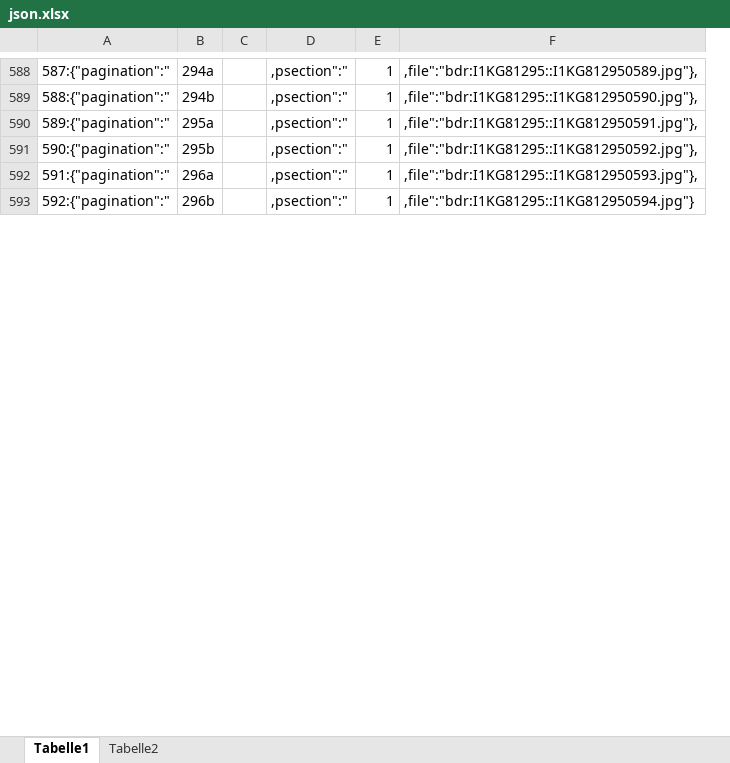
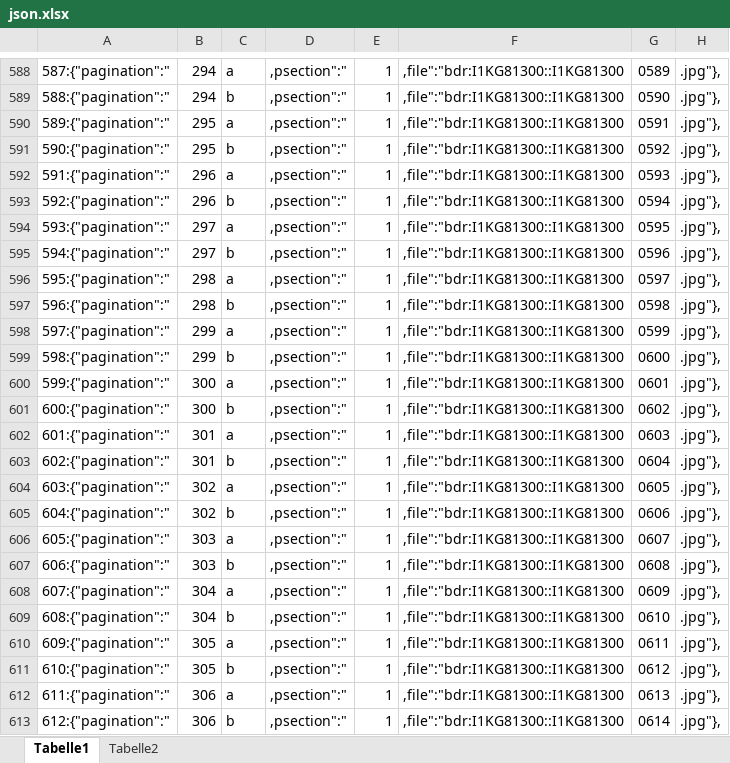
Before and after one commit to brunogml/rKTs, an Excel workbook: Collections/Gkh khams/json.xlsx, sheet Tabelle1, drawn as a sheet; only a part is shown, gaps mark what is left out; values as stored, in another font and other column widths than the file's, no borders; conditional formats not drawn; removed rows and columns are numbered as before the commit, all else as after; the diff covers the shown part only; the diff names each change by its address in the sheet, - before the commit and + after, or states it on an @@ line.

```diff
--- a/Collections/Gkh khams/json.xlsx (sheet Tabelle1)
+++ b/Collections/Gkh khams/json.xlsx (sheet Tabelle1)
-column B, rows 588-593: 294a | 294b | 295a | 295b | 296a | 296b
-column C, empty
+column B, rows 588-593: 294 | 294 | 295 | 295 | 296 | 296
+column C, rows 588-593: a | b | a | b | a | b
-column F, rows 588-593: ,file":"bdr:I1KG81295::I1KG812950589.jpg"}, | ,file":"bdr:I1KG81295::I1KG812950590.jpg"}, | ,file":"bdr:I1KG81295::I1KG812950591.jpg"}, | ,file":"bdr:I1KG81295::I1KG812950592.jpg"}, | ,file":"bdr:I1KG81295::I1KG812950593.jpg"}, | ,file":"bdr:I1KG81295::I1KG812950594.jpg"}
+column F, rows 588-593: all ,file":"bdr:I1KG81300::I1KG81300
+column G, rows 588-593: 0589 | 0590 | 0591 | 0592 | 0593 | 0594
+column H, rows 588-593: all .jpg"},
+row 594: 593:{"pagination":" | 297 | a | ,psection":" | 1 | ,file":"bdr:I1KG81300::I1KG81300 | 0595 | .jpg"},
+row 595: 594:{"pagination":" | 297 | b | ,psection":" | 1 | ,file":"bdr:I1KG81300::I1KG81300 | 0596 | .jpg"},
+row 596: 595:{"pagination":" | 298 | a | ,psection":" | 1 | ,file":"bdr:I1KG81300::I1KG81300 | 0597 | .jpg"},
+row 597: 596:{"pagination":" | 298 | b | ,psection":" | 1 | ,file":"bdr:I1KG81300::I1KG81300 | 0598 | .jpg"},
+row 598: 597:{"pagination":" | 299 | a | ,psection":" | 1 | ,file":"bdr:I1KG81300::I1KG81300 | 0599 | .jpg"},
+row 599: 598:{"pagination":" | 299 | b | ,psection":" | 1 | ,file":"bdr:I1KG81300::I1KG81300 | 0600 | .jpg"},
+row 600: 599:{"pagination":" | 300 | a | ,psection":" | 1 | ,file":"bdr:I1KG81300::I1KG81300 | 0601 | .jpg"},
+row 601: 600:{"pagination":" | 300 | b | ,psection":" | 1 | ,file":"bdr:I1KG81300::I1KG81300 | 0602 | .jpg"},
+row 602: 601:{"pagination":" | 301 | a | ,psection":" | 1 | ,file":"bdr:I1KG81300::I1KG81300 | 0603 | .jpg"},
+row 603: 602:{"pagination":" | 301 | b | ,psection":" | 1 | ,file":"bdr:I1KG81300::I1KG81300 | 0604 | .jpg"},
+row 604: 603:{"pagination":" | 302 | a | ,psection":" | 1 | ,file":"bdr:I1KG81300::I1KG81300 | 0605 | .jpg"},
+row 605: 604:{"pagination":" | 302 | b | ,psection":" | 1 | ,file":"bdr:I1KG81300::I1KG81300 | 0606 | .jpg"},
+row 606: 605:{"pagination":" | 303 | a | ,psection":" | 1 | ,file":"bdr:I1KG81300::I1KG81300 | 0607 | .jpg"},
+row 607: 606:{"pagination":" | 303 | b | ,psection":" | 1 | ,file":"bdr:I1KG81300::I1KG81300 | 0608 | .jpg"},
+row 608: 607:{"pagination":" | 304 | a | ,psection":" | 1 | ,file":"bdr:I1KG81300::I1KG81300 | 0609 | .jpg"},
+row 609: 608:{"pagination":" | 304 | b | ,psection":" | 1 | ,file":"bdr:I1KG81300::I1KG81300 | 0610 | .jpg"},
+row 610: 609:{"pagination":" | 305 | a | ,psection":" | 1 | ,file":"bdr:I1KG81300::I1KG81300 | 0611 | .jpg"},
+row 611: 610:{"pagination":" | 305 | b | ,psection":" | 1 | ,file":"bdr:I1KG81300::I1KG81300 | 0612 | .jpg"},
+row 612: 611:{"pagination":" | 306 | a | ,psection":" | 1 | ,file":"bdr:I1KG81300::I1KG81300 | 0613 | .jpg"},
+row 613: 612:{"pagination":" | 306 | b | ,psection":" | 1 | ,file":"bdr:I1KG81300::I1KG81300 | 0614 | .jpg"},
```
Also changed, not shown: 108 added rows elsewhere in this sheet, formulas that keep their value, 6 other files.
